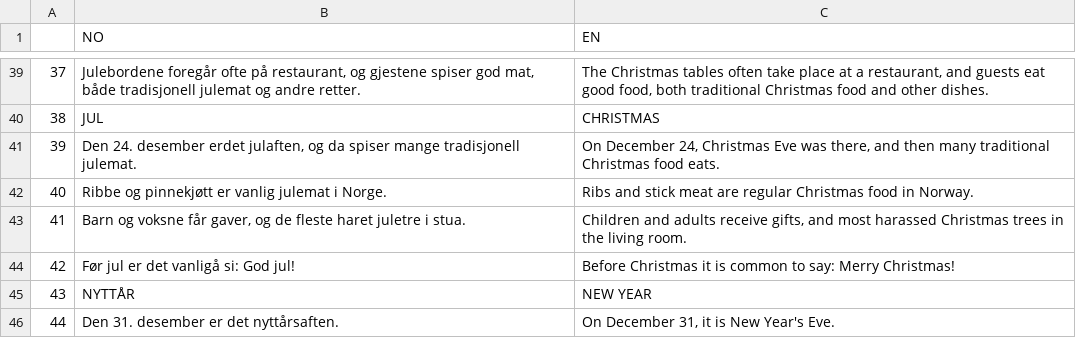
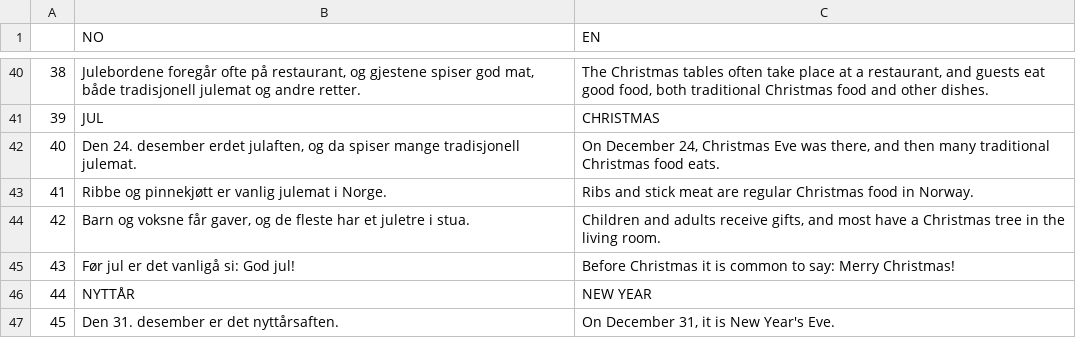
Before and after one commit to Rosienguyen/Norwegian-Flashcard-via-Python, a CSV file: pavei/lesson15.csv, drawn as a sheet; only a part is shown, gaps mark what is left out; addresses are those after the commit; the diff covers the shown part only; the diff names each change by its address in the sheet, - before the commit and + after, or states it on an @@ line.

```diff
--- a/pavei/lesson15.csv
+++ b/pavei/lesson15.csv
@@ column A renumbered from row 7 down @@
-B44 (NO): …de fleste haret juletre i…
+B44 (NO): …de fleste har et juletre i…
-C44 (EN): …and most harassed Christmas trees in the…
+C44 (EN): …and most have a Christmas tree in the…
```
Also changed, not shown: 19 added rows, 10 removed rows and 9 edited cells elsewhere in this file, pavei/lesson12.csv, pavei/lesson13.csv, 6 other files.
